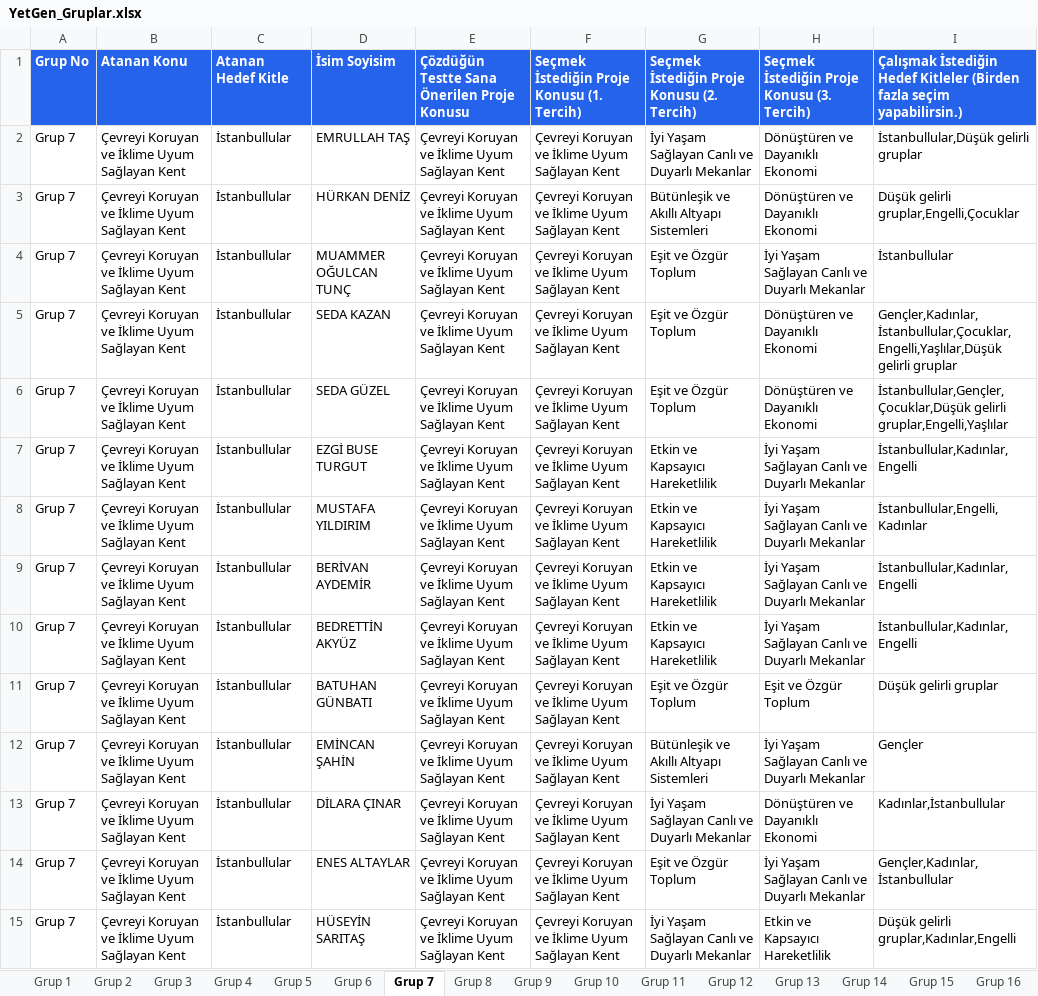
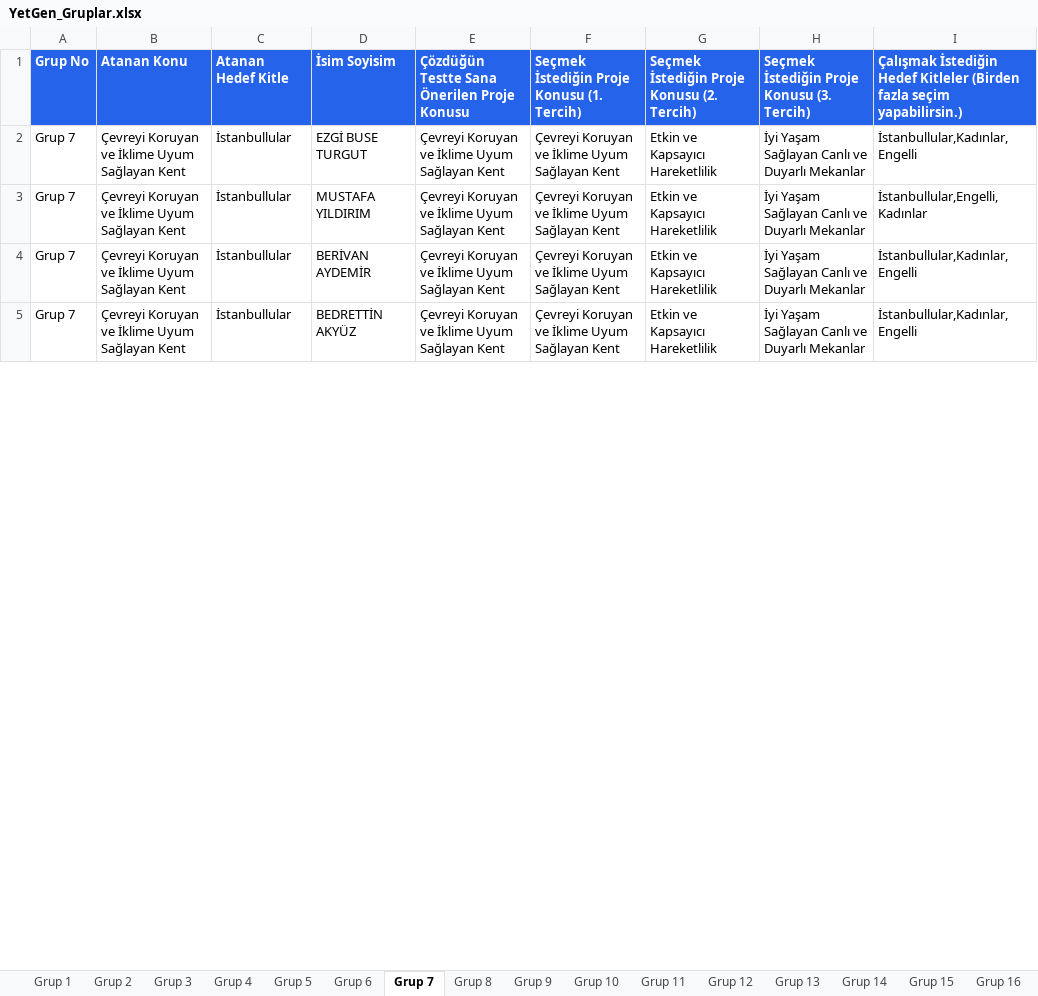
Before and after one commit to yetkingencler/gencyetenekgrupland-rma, an Excel workbook: dashboard/public/YetGen_Gruplar.xlsx, sheet Grup 7, drawn as a sheet; only a part is shown; values as stored, in another font and other column widths than the file's, no borders; removed rows and columns are numbered as before the commit, all else as after; the diff covers the shown part only; the diff names each change by its address in the sheet, - before the commit and + after, or states it on an @@ line.

```diff
--- a/dashboard/public/YetGen_Gruplar.xlsx (sheet Grup 7)
+++ b/dashboard/public/YetGen_Gruplar.xlsx (sheet Grup 7)
-row 2: Grup 7 | Çevreyi Koruyan ve İklime Uyum Sağlayan Kent | İstanbullular | EMRULLAH TAŞ | Çevreyi Koruyan ve İklime Uyum Sağlayan Kent | Çevreyi Koruyan ve İklime Uyum Sağlayan Kent | İyi Yaşam Sağlayan Canlı ve Duyarlı Mekanlar | Dönüştüren ve Dayanıklı Ekonomi | İstanbullular,Düşük gelirli gruplar
-row 3: Grup 7 | Çevreyi Koruyan ve İklime Uyum Sağlayan Kent | İstanbullular | HÜRKAN DENİZ | Çevreyi Koruyan ve İklime Uyum Sağlayan Kent | Çevreyi Koruyan ve İklime Uyum Sağlayan Kent | Bütünleşik ve Akıllı Altyapı Sistemleri | Dönüştüren ve Dayanıklı Ekonomi | Düşük gelirli gruplar,Engelli,Çocuklar
-row 4: Grup 7 | Çevreyi Koruyan ve İklime Uyum Sağlayan Kent | İstanbullular | MUAMMER OĞULCAN TUNÇ | Çevreyi Koruyan ve İklime Uyum Sağlayan Kent | Çevreyi Koruyan ve İklime Uyum Sağlayan Kent | Eşit ve Özgür Toplum | İyi Yaşam Sağlayan Canlı ve Duyarlı Mekanlar | İstanbullular
-row 5: Grup 7 | Çevreyi Koruyan ve İklime Uyum Sağlayan Kent | İstanbullular | SEDA KAZAN | Çevreyi Koruyan ve İklime Uyum Sağlayan Kent | Çevreyi Koruyan ve İklime Uyum Sağlayan Kent | Eşit ve Özgür Toplum | Dönüştüren ve Dayanıklı Ekonomi | Gençler,Kadınlar,İstanbullular,Çocuklar,Engelli,Yaşlılar,Düşük gelirli gruplar
-row 6: Grup 7 | Çevreyi Koruyan ve İklime Uyum Sağlayan Kent | İstanbullular | SEDA GÜZEL | Çevreyi Koruyan ve İklime Uyum Sağlayan Kent | Çevreyi Koruyan ve İklime Uyum Sağlayan Kent | Eşit ve Özgür Toplum | Dönüştüren ve Dayanıklı Ekonomi | İstanbullular,Gençler,Çocuklar,Düşük gelirli gruplar,Engelli,Yaşlılar
-row 11: Grup 7 | Çevreyi Koruyan ve İklime Uyum Sağlayan Kent | İstanbullular | BATUHAN GÜNBATI | Çevreyi Koruyan ve İklime Uyum Sağlayan Kent | Çevreyi Koruyan ve İklime Uyum Sağlayan Kent | Eşit ve Özgür Toplum | Eşit ve Özgür Toplum | Düşük gelirli gruplar
-row 12: Grup 7 | Çevreyi Koruyan ve İklime Uyum Sağlayan Kent | İstanbullular | EMİNCAN ŞAHİN | Çevreyi Koruyan ve İklime Uyum Sağlayan Kent | Çevreyi Koruyan ve İklime Uyum Sağlayan Kent | Bütünleşik ve Akıllı Altyapı Sistemleri | İyi Yaşam Sağlayan Canlı ve Duyarlı Mekanlar | Gençler
-row 13: Grup 7 | Çevreyi Koruyan ve İklime Uyum Sağlayan Kent | İstanbullular | DİLARA ÇINAR | Çevreyi Koruyan ve İklime Uyum Sağlayan Kent | Çevreyi Koruyan ve İklime Uyum Sağlayan Kent | İyi Yaşam Sağlayan Canlı ve Duyarlı Mekanlar | Dönüştüren ve Dayanıklı Ekonomi | Kadınlar,İstanbullular
-row 14: Grup 7 | Çevreyi Koruyan ve İklime Uyum Sağlayan Kent | İstanbullular | ENES ALTAYLAR | Çevreyi Koruyan ve İklime Uyum Sağlayan Kent | Çevreyi Koruyan ve İklime Uyum Sağlayan Kent | Eşit ve Özgür Toplum | İyi Yaşam Sağlayan Canlı ve Duyarlı Mekanlar | Gençler,Kadınlar,İstanbullular
-row 15: Grup 7 | Çevreyi Koruyan ve İklime Uyum Sağlayan Kent | İstanbullular | HÜSEYİN SARITAŞ | Çevreyi Koruyan ve İklime Uyum Sağlayan Kent | Çevreyi Koruyan ve İklime Uyum Sağlayan Kent | İyi Yaşam Sağlayan Canlı ve Duyarlı Mekanlar | Etkin ve Kapsayıcı Hareketlilik | Düşük gelirli gruplar,Kadınlar,Engelli
```
Also changed, not shown: 12 added rows, 2 removed rows and 28 edited cells elsewhere in this sheet, sheet Grup 10, sheet Grup 14, sheet Grup 8, sheet Grup 4, sheet Grup 5, sheet Grup 13, 15 more sheets, gruplanmis_kisiler_raporlu.xlsx, 5 other files.
